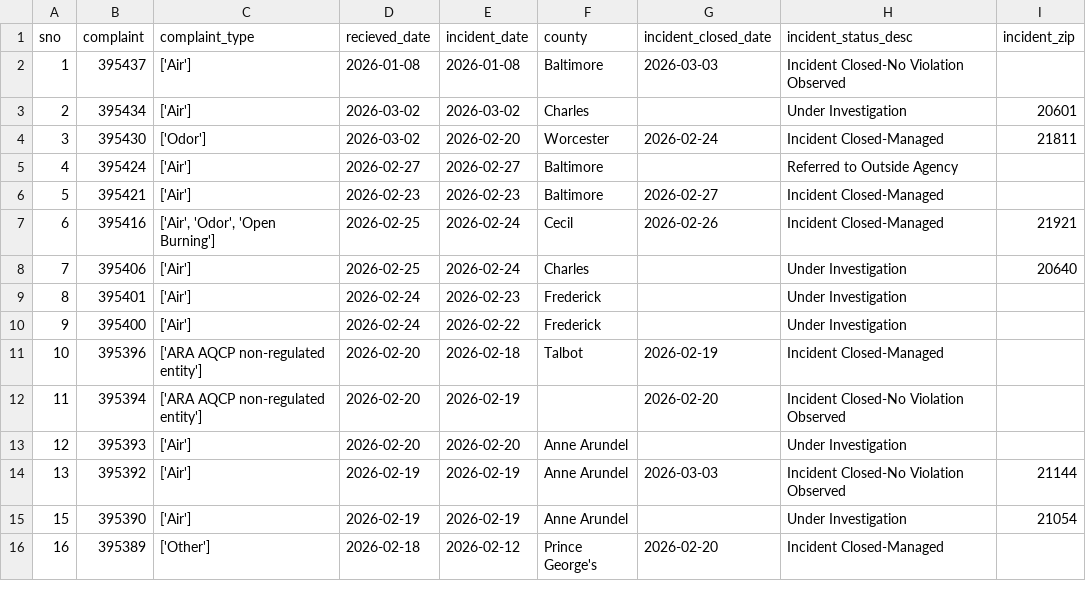
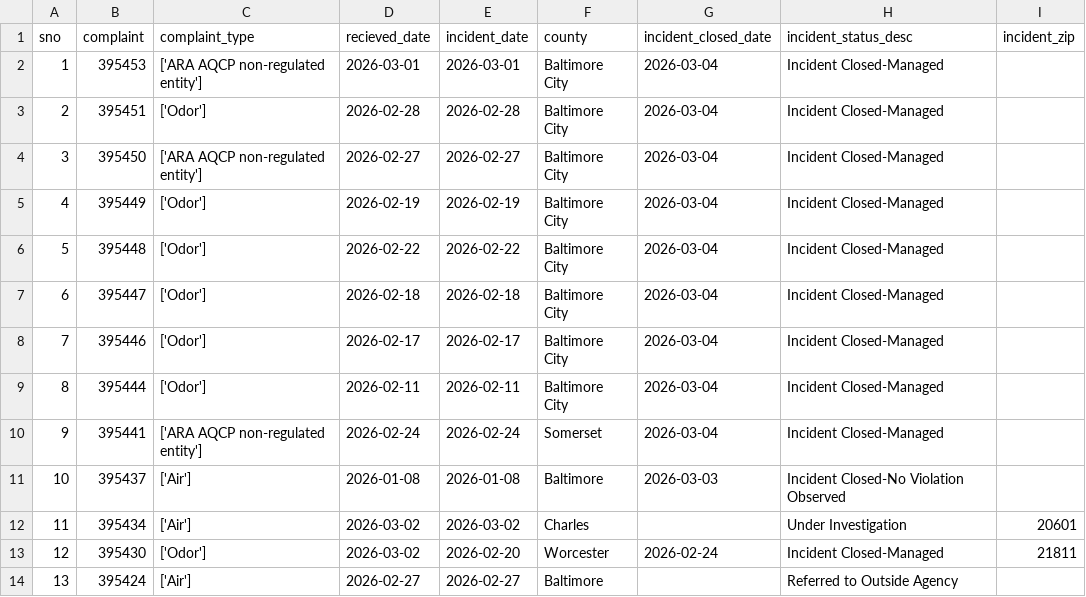
Before and after one commit to sandrafish/live-nicar-pipeline, a CSV file: exported_data/all_complaints.csv, drawn as a sheet; only a part is shown; the shorter side is filled out with more unchanged rows; addresses are those after the commit; the diff names each change by its address in the sheet, - before the commit and + after, or states it on an @@ line.

```diff
--- a/exported_data/all_complaints.csv
+++ b/exported_data/all_complaints.csv
+row 2: 1 | 395453 | ['ARA AQCP non-regulated entity'] | 2026-03-01 | 2026-03-01 | Baltimore City | 2026-03-04 | Incident Closed-Managed
+row 3: 2 | 395451 | ['Odor'] | 2026-02-28 | 2026-02-28 | Baltimore City | 2026-03-04 | Incident Closed-Managed
+row 4: 3 | 395450 | ['ARA AQCP non-regulated entity'] | 2026-02-27 | 2026-02-27 | Baltimore City | 2026-03-04 | Incident Closed-Managed
+row 5: 4 | 395449 | ['Odor'] | 2026-02-19 | 2026-02-19 | Baltimore City | 2026-03-04 | Incident Closed-Managed
+row 6: 5 | 395448 | ['Odor'] | 2026-02-22 | 2026-02-22 | Baltimore City | 2026-03-04 | Incident Closed-Managed
+row 7: 6 | 395447 | ['Odor'] | 2026-02-18 | 2026-02-18 | Baltimore City | 2026-03-04 | Incident Closed-Managed
+row 8: 7 | 395446 | ['Odor'] | 2026-02-17 | 2026-02-17 | Baltimore City | 2026-03-04 | Incident Closed-Managed
+row 9: 8 | 395444 | ['Odor'] | 2026-02-11 | 2026-02-11 | Baltimore City | 2026-03-04 | Incident Closed-Managed
+row 10: 9 | 395441 | ['ARA AQCP non-regulated entity'] | 2026-02-24 | 2026-02-24 | Somerset | 2026-03-04 | Incident Closed-Managed
@@ column A (sno) renumbered from row 11 down @@
```
Also changed, not shown: exported_data/complaint_type_frequency.csv, exported_data/invalid_counties.csv, 1 other file.
